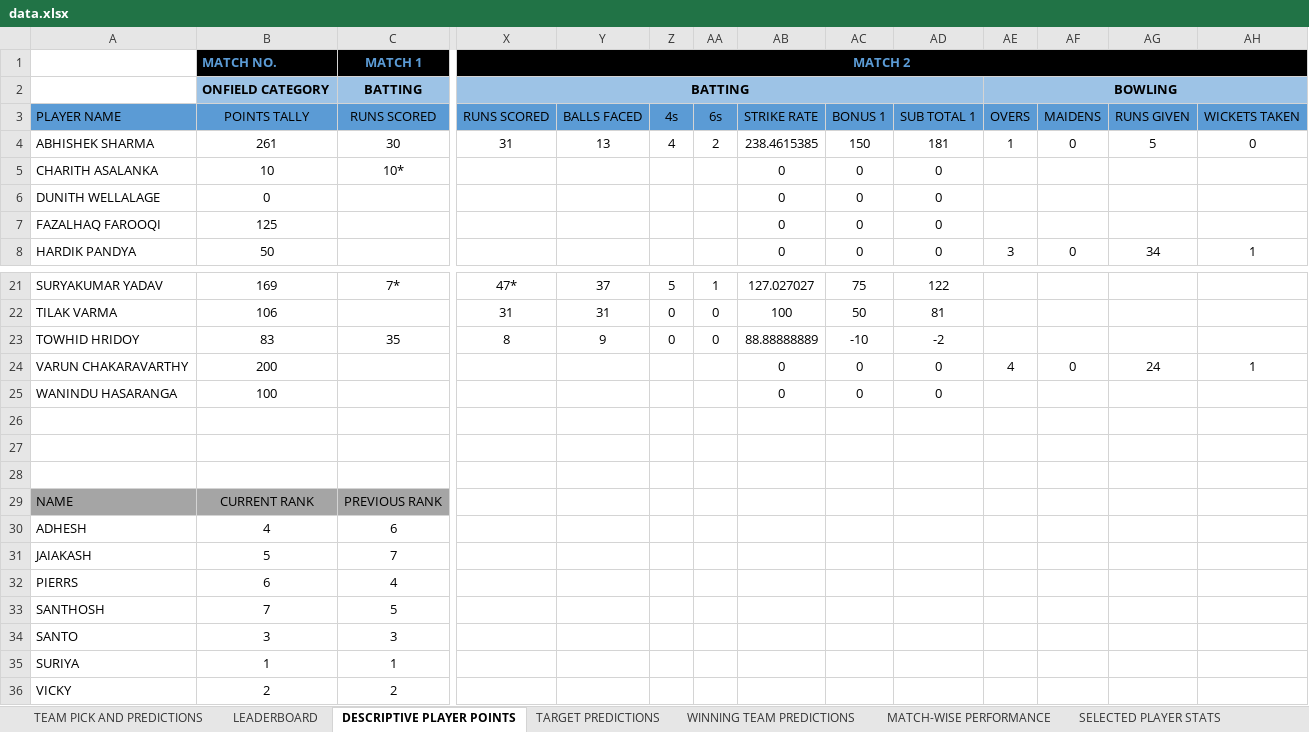
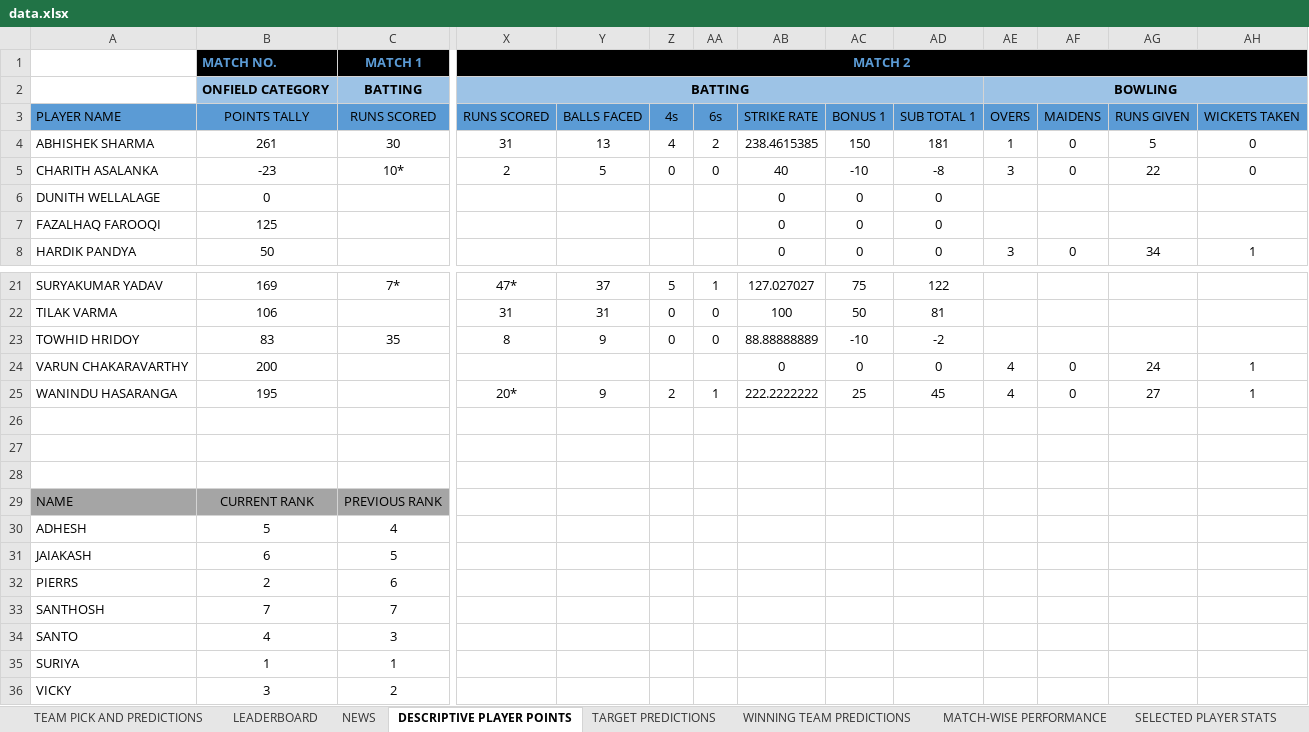
Before and after one commit to Suriyag1614/asia-cup-2025-bfl, an Excel workbook: public/data.xlsx, sheet DESCRIPTIVE PLAYER POINTS, drawn as a sheet; only a part is shown, gaps mark what is left out; values as stored, in another font and other column widths than the file's, no borders; table styles not drawn; the diff covers the shown part only; the diff names each change by its address in the sheet, - before the commit and + after, or states it on an @@ line.

```diff
--- a/public/data.xlsx (sheet DESCRIPTIVE PLAYER POINTS)
+++ b/public/data.xlsx (sheet DESCRIPTIVE PLAYER POINTS)
+sheet tab: NEWS
-B5: 10
+B5: -23
-X5: (empty)
+X5: 2
-Y5: (empty)
+Y5: 5
-Z5: (empty)
+Z5: 0
-AA5: (empty)
+AA5: 0
-AB5: 0
+AB5: 40
-AC5: 0
+AC5: -10
-AD5: 0
+AD5: -8
-AE5: (empty)
+AE5: 3
-AF5: (empty)
+AF5: 0
-AG5: (empty)
+AG5: 22
-AH5: (empty)
+AH5: 0
-B25: 100
+B25: 195
-X25: (empty)
+X25: 20*
-Y25: (empty)
+Y25: 9
-Z25: (empty)
+Z25: 2
-AA25: (empty)
+AA25: 1
-AB25: 0
+AB25: 222.2222222
-AC25: 0
+AC25: 25
-AD25: 0
+AD25: 45
-AE25: (empty)
+AE25: 4
-AF25: (empty)
+AF25: 0
-AG25: (empty)
+AG25: 27
-AH25: (empty)
+AH25: 1
-B30: 4
+B30: 5
-C30: 6
+C30: 4
-B31: 5
+B31: 6
-C31: 7
+C31: 5
-B32: 6
+B32: 2
-C32: 4
+C32: 6
-C33: 5
+C33: 7
-B34: 3
+B34: 4
-B36: 2
+B36: 3
```
Also changed, not shown: 28 edited cells elsewhere in this sheet, sheet LEADERBOARD, sheet SELECTED PLAYER STATS, sheet WINNING TEAM PREDICTIONS, sheet TARGET PREDICTIONS, sheet POINTS SYSTEM, sheet MATCH-WISE PERFORMANCE, formulas that keep their value, 2 other files.
